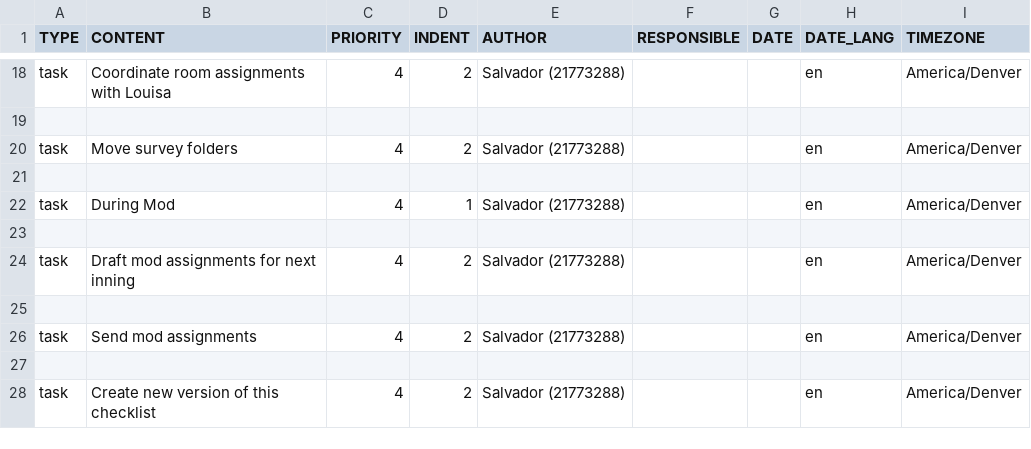
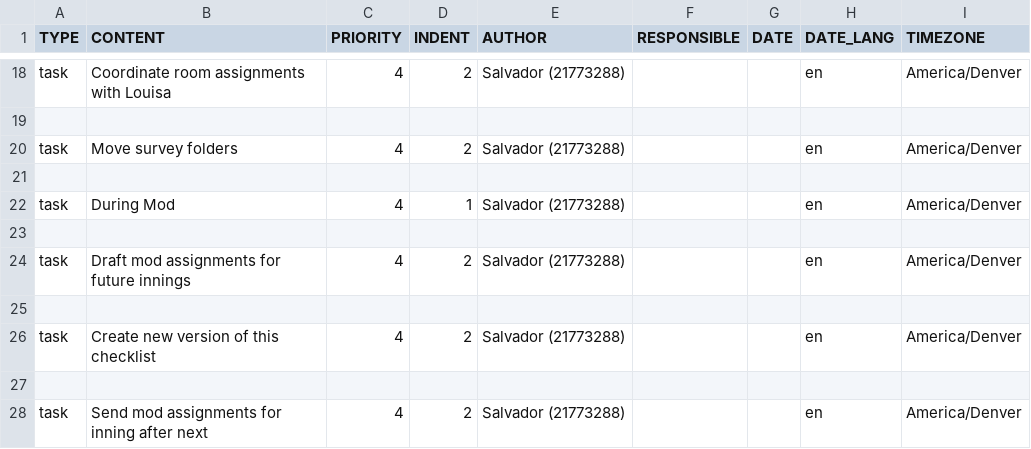
Before and after one commit to s-espinosa/todoist_templates, a CSV file: Mod Checklist.csv, drawn as a sheet; only a part is shown, gaps mark what is left out.

Commit message:
Update to reflect new workflow for creating mod assignments

```diff
--- a/Mod Checklist.csv
+++ b/Mod Checklist.csv
@@ -23,6 +23,6 @@ task,During Mod,4,1,Salvador (21773288),,,en,America/Denver
 ,,,,,,,,
-task,Draft mod assignments for next inning,4,2,Salvador (21773288),,,en,America/Denver
-,,,,,,,,
-task,Send mod assignments,4,2,Salvador (21773288),,,en,America/Denver
+task,Draft mod assignments for future innings,4,2,Salvador (21773288),,,en,America/Denver
 ,,,,,,,,
 task,Create new version of this checklist,4,2,Salvador (21773288),,,en,America/Denver
+,,,,,,,,
+task,Send mod assignments for inning after next,4,2,Salvador (21773288),,,en,America/Denver
```
